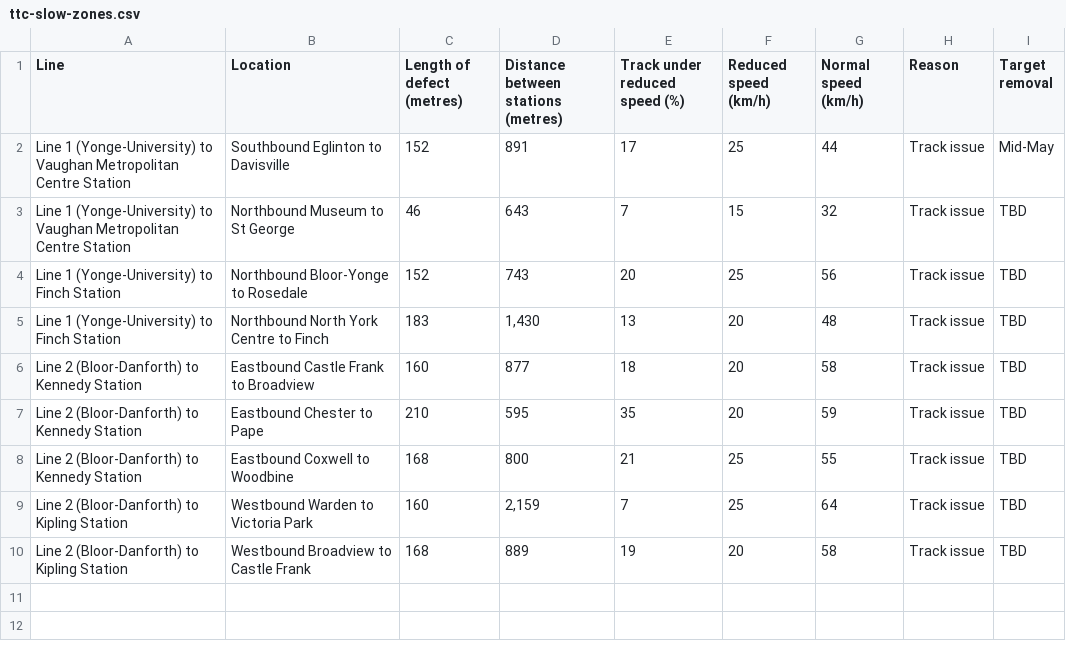
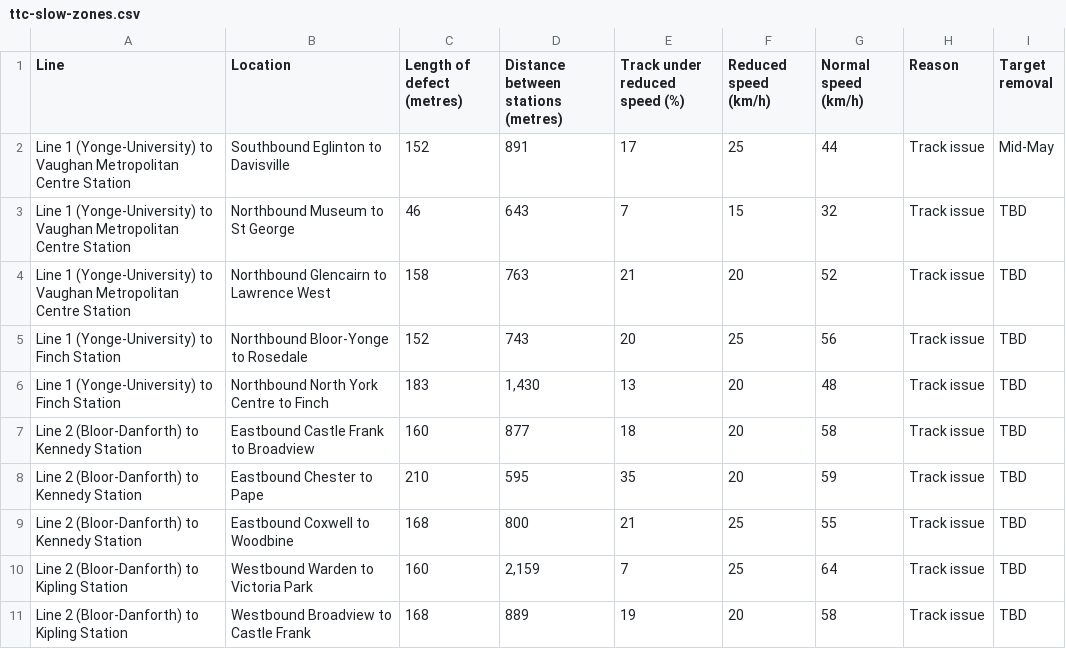
Before and after one commit to thomassth/to-bus-stations, a CSV file: data/ttc/slow-zone/ttc-slow-zones.csv, drawn as a sheet.

```diff
--- a/data/ttc/slow-zone/ttc-slow-zones.csv
+++ b/data/ttc/slow-zone/ttc-slow-zones.csv
@@ -3,2 +3,3 @@ Line 1 (Yonge-University) to Vaughan Metropolitan Centre Station,Southbound Egli
 Line 1 (Yonge-University) to Vaughan Metropolitan Centre Station,Northbound Museum to St George,46,643,7,15,32,Track issue,TBD
+Line 1 (Yonge-University) to Vaughan Metropolitan Centre Station,Northbound Glencairn to Lawrence West,158,763,21,20,52,Track issue,TBD
 Line 1 (Yonge-University) to Finch Station,Northbound Bloor-Yonge to Rosedale,152,743,20,25,56,Track issue,TBD
```
Also changed, not shown: 1 other file.
